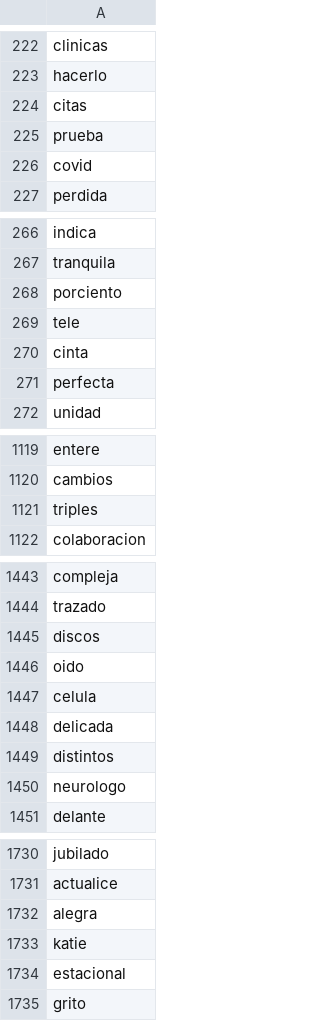
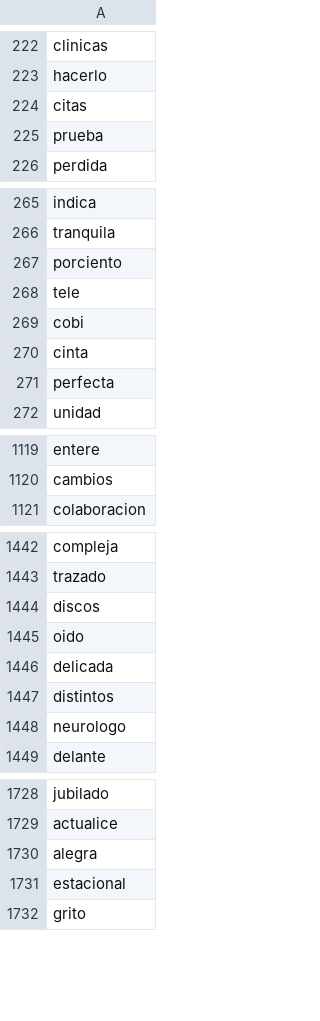
Before and after one commit to datascienceabps/Customer_value_Ecopetrol, a TSV file: Sep20_Oct20_Nov20_Dic20_Ene21/Salud/_tensor_salud_00_metadata.tsv, drawn as a sheet; only a part is shown, gaps mark what is left out; removed rows and columns are numbered as before the commit, all else as after; the diff covers the shown part only; the diff names each change by its address in the sheet, - before the commit and + after, or states it on an @@ line.

```diff
--- a/Sep20_Oct20_Nov20_Dic20_Ene21/Salud/_tensor_salud_00_metadata.tsv
+++ b/Sep20_Oct20_Nov20_Dic20_Ene21/Salud/_tensor_salud_00_metadata.tsv
-row 226: covid
+row 269: cobi
-row 1121: triples
-row 1447: celula
-row 1733: katie
```
Also changed, not shown: 1 added row and 3 removed rows elsewhere in this file, Sep20_Oct20_Nov20_Dic20_Ene21/Salud/_tensor_salud_00_tensor.tsv, 5 other files.
